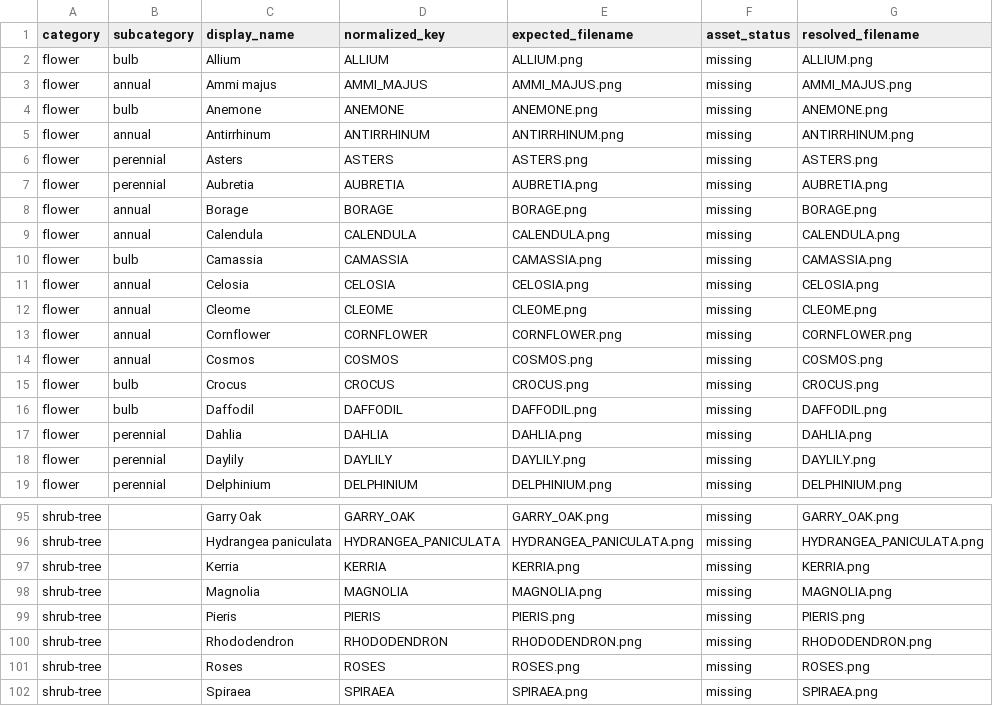
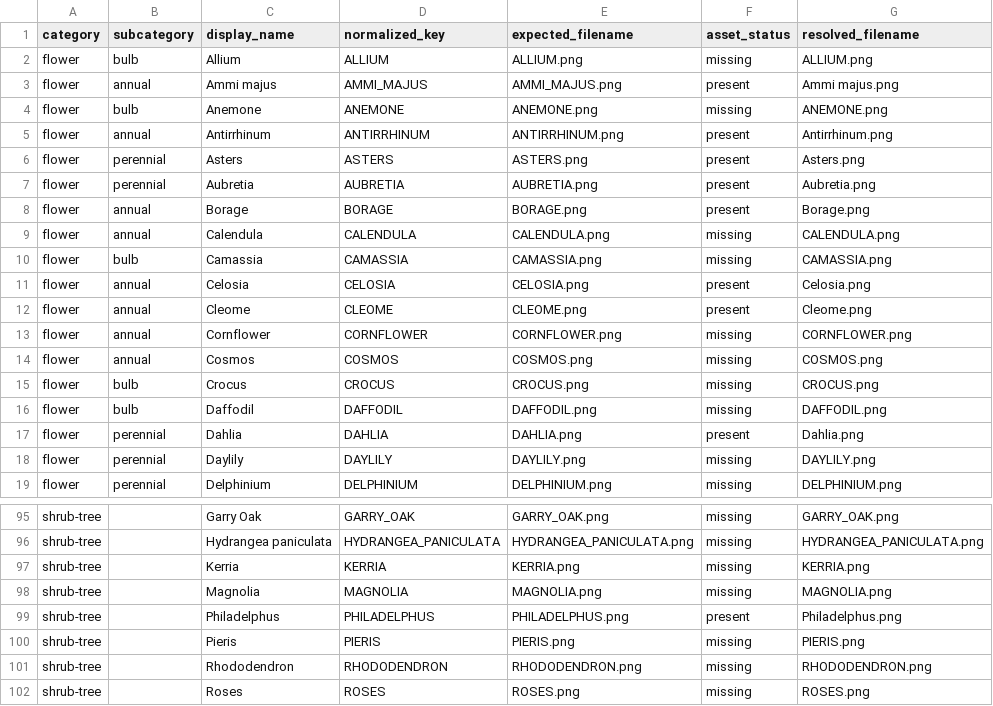
Before and after one commit to smokydastona/gardening, a CSV file: plant_illustrations/illustration_asset_manifest.csv, drawn as a sheet; only a part is shown, gaps mark what is left out; the shorter side is filled out with more unchanged rows.

```diff
--- a/plant_illustrations/illustration_asset_manifest.csv
+++ b/plant_illustrations/illustration_asset_manifest.csv
@@ -2,12 +2,12 @@ category,subcategory,display_name,normalized_key,expected_filename,asset_status,
 flower,bulb,Allium,ALLIUM,ALLIUM.png,missing,ALLIUM.png
-flower,annual,Ammi majus,AMMI_MAJUS,AMMI_MAJUS.png,missing,AMMI_MAJUS.png
+flower,annual,Ammi majus,AMMI_MAJUS,AMMI_MAJUS.png,present,Ammi majus.png
 flower,bulb,Anemone,ANEMONE,ANEMONE.png,missing,ANEMONE.png
-flower,annual,Antirrhinum,ANTIRRHINUM,ANTIRRHINUM.png,missing,ANTIRRHINUM.png
-flower,perennial,Asters,ASTERS,ASTERS.png,missing,ASTERS.png
-flower,perennial,Aubretia,AUBRETIA,AUBRETIA.png,missing,AUBRETIA.png
-flower,annual,Borage,BORAGE,BORAGE.png,missing,BORAGE.png
+flower,annual,Antirrhinum,ANTIRRHINUM,ANTIRRHINUM.png,present,Antirrhinum.png
+flower,perennial,Asters,ASTERS,ASTERS.png,present,Asters.png
+flower,perennial,Aubretia,AUBRETIA,AUBRETIA.png,present,Aubretia.png
+flower,annual,Borage,BORAGE,BORAGE.png,present,Borage.png
 flower,annual,Calendula,CALENDULA,CALENDULA.png,missing,CALENDULA.png
 flower,bulb,Camassia,CAMASSIA,CAMASSIA.png,missing,CAMASSIA.png
-flower,annual,Celosia,CELOSIA,CELOSIA.png,missing,CELOSIA.png
-flower,annual,Cleome,CLEOME,CLEOME.png,missing,CLEOME.png
+flower,annual,Celosia,CELOSIA,CELOSIA.png,present,Celosia.png
+flower,annual,Cleome,CLEOME,CLEOME.png,present,Cleome.png
 flower,annual,Cornflower,CORNFLOWER,CORNFLOWER.png,missing,CORNFLOWER.png
@@ -16,3 +16,3 @@ flower,bulb,Crocus,CROCUS,CROCUS.png,missing,CROCUS.png
 flower,bulb,Daffodil,DAFFODIL,DAFFODIL.png,missing,DAFFODIL.png
-flower,perennial,Dahlia,DAHLIA,DAHLIA.png,missing,DAHLIA.png
+flower,perennial,Dahlia,DAHLIA,DAHLIA.png,present,Dahlia.png
 flower,perennial,Daylily,DAYLILY,DAYLILY.png,missing,DAYLILY.png
@@ -98,2 +98,3 @@ shrub-tree,,Kerria,KERRIA,KERRIA.png,missing,KERRIA.png
 shrub-tree,,Magnolia,MAGNOLIA,MAGNOLIA.png,missing,MAGNOLIA.png
+shrub-tree,,Philadelphus,PHILADELPHUS,PHILADELPHUS.png,present,Philadelphus.png
 shrub-tree,,Pieris,PIERIS,PIERIS.png,missing,PIERIS.png
```
Also changed, not shown: errington_illustration_briefs.csv, plant_registry.csv, 5 other files.
